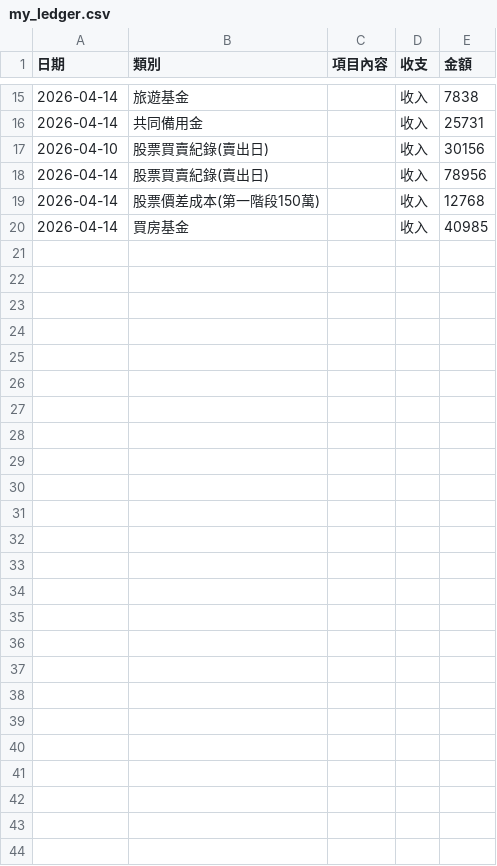
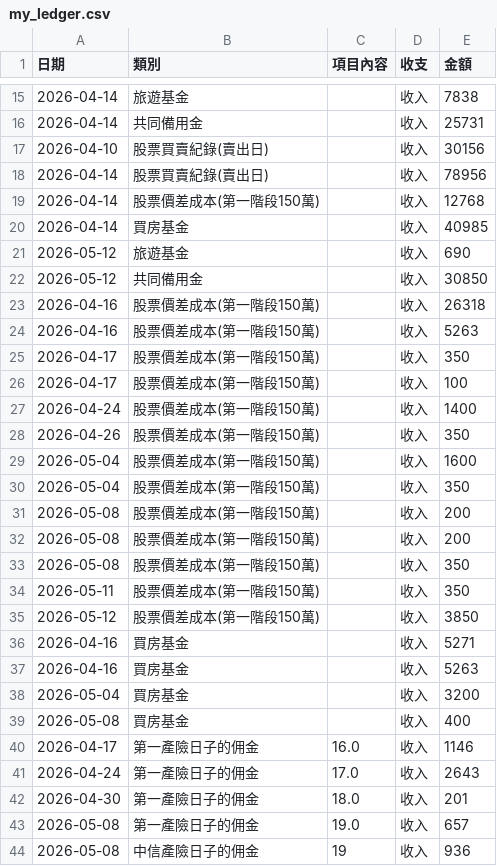
Before and after one commit to ShiauHa-insurance-management-system/my-ledger-app, a CSV file: my_ledger.csv, drawn as a sheet; only a part is shown, gaps mark what is left out; the diff names each change by its address in the sheet, - before the commit and + after, or states it on an @@ line.

Commit message:
Add files via upload

```diff
--- a/my_ledger.csv
+++ b/my_ledger.csv
+row 21: 2026-05-12 | 旅遊基金 |  | 收入 | 690
+row 22: 2026-05-12 | 共同備用金 |  | 收入 | 30850
+row 23: 2026-04-16 | 股票價差成本(第一階段150萬) |  | 收入 | 26318
+row 24: 2026-04-16 | 股票價差成本(第一階段150萬) |  | 收入 | 5263
+row 25: 2026-04-17 | 股票價差成本(第一階段150萬) |  | 收入 | 350
+row 26: 2026-04-17 | 股票價差成本(第一階段150萬) |  | 收入 | 100
+row 27: 2026-04-24 | 股票價差成本(第一階段150萬) |  | 收入 | 1400
+row 28: 2026-04-26 | 股票價差成本(第一階段150萬) |  | 收入 | 350
+row 29: 2026-05-04 | 股票價差成本(第一階段150萬) |  | 收入 | 1600
+row 30: 2026-05-04 | 股票價差成本(第一階段150萬) |  | 收入 | 350
+row 31: 2026-05-08 | 股票價差成本(第一階段150萬) |  | 收入 | 200
+row 32: 2026-05-08 | 股票價差成本(第一階段150萬) |  | 收入 | 200
+row 33: 2026-05-08 | 股票價差成本(第一階段150萬) |  | 收入 | 350
+row 34: 2026-05-11 | 股票價差成本(第一階段150萬) |  | 收入 | 350
+row 35: 2026-05-12 | 股票價差成本(第一階段150萬) |  | 收入 | 3850
+row 36: 2026-04-16 | 買房基金 |  | 收入 | 5271
+row 37: 2026-04-16 | 買房基金 |  | 收入 | 5263
+row 38: 2026-05-04 | 買房基金 |  | 收入 | 3200
+row 39: 2026-05-08 | 買房基金 |  | 收入 | 400
+row 40: 2026-04-17 | 第一產險日子的佣金 | 16.0 | 收入 | 1146
+row 41: 2026-04-24 | 第一產險日子的佣金 | 17.0 | 收入 | 2643
+row 42: 2026-04-30 | 第一產險日子的佣金 | 18.0 | 收入 | 201
+row 43: 2026-05-08 | 第一產險日子的佣金 | 19.0 | 收入 | 657
+row 44: 2026-05-08 | 中信產險日子的佣金 | 19 | 收入 | 936
```
